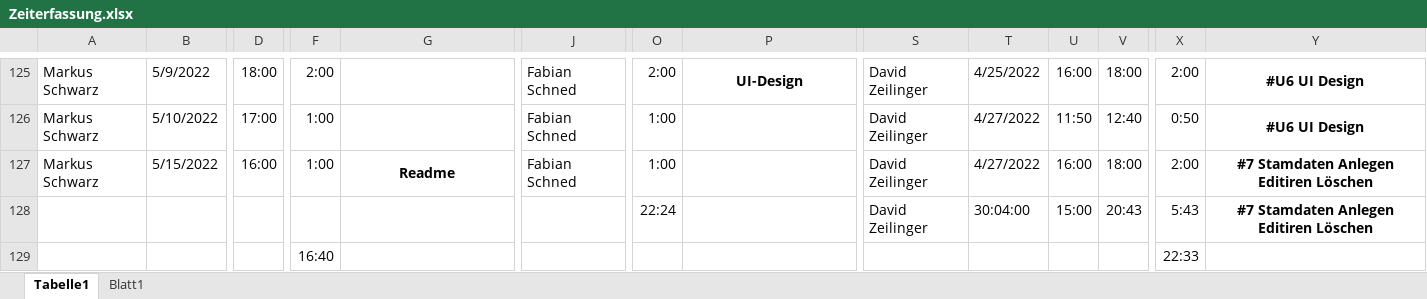
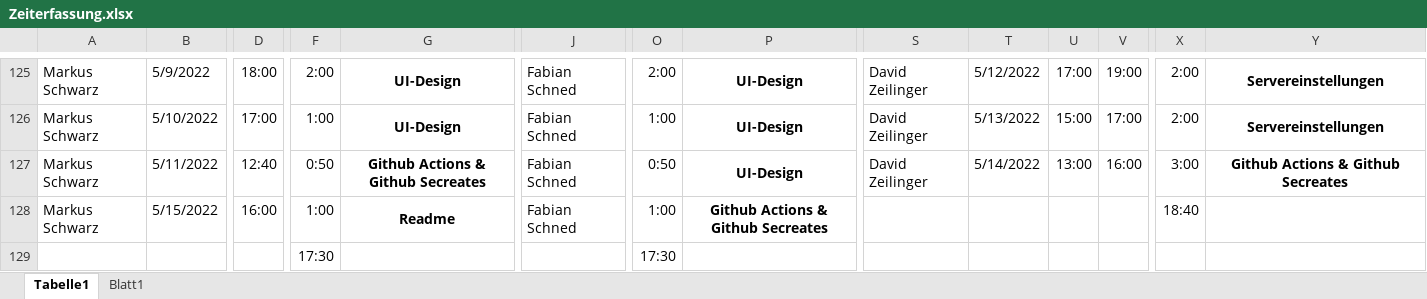
Before and after one commit to LegitesMax/multiflexlbkv, an Excel workbook: Zeiterfassung.xlsx, sheet Tabelle1, drawn as a sheet; only a part is shown, gaps mark what is left out; values as stored, in another font and other column widths than the file's, no borders; removed rows and columns are numbered as before the commit, all else as after; rows hold the shown columns only; the diff covers the shown part only; the diff names each change by its address in the sheet, - before the commit and + after, or states it on an @@ line.

```diff
--- a/Zeiterfassung.xlsx (sheet Tabelle1)
+++ b/Zeiterfassung.xlsx (sheet Tabelle1)
-G125:G126: (empty)
+G125:G126: UI-Design
-T125: 4/25/2022
+T125: 5/12/2022
-U125: 16:00
+U125: 17:00
-V125: 18:00
+V125: 19:00
-Y125:Y126: #U6 UI Design
+Y125:Y126: Servereinstellungen
-P126: (empty)
+P126: UI-Design
-T126: 4/27/2022
+T126: 5/13/2022
-U126: 11:50
+U126: 15:00
-V126: 12:40
+V126: 17:00
-X126: 0:50
+X126: 2:00
+row 127: Markus Schwarz | 5/11/2022 | 12:40 | 0:50 | Github Actions & Github Secreates | Fabian Schned | 0:50 | UI-Design | David Zeilinger | 5/14/2022 | 13:00 | 16:00 | 3:00 | Github Actions & Github Secreates
-P128: (empty)
+P128: Github Actions & Github Secreates
-S128: David Zeilinger
+S128: (empty)
-T128: 4/27/2022
+T128: (empty)
-U128: 16:00
+U128: (empty)
-V128: 18:00
+V128: (empty)
-X128: 2:00
+X128: 18:40
-Y128: #7 Stamdaten Anlegen Editiren Löschen
+Y128: (empty)
-row 128:  |  |  |  |  |  | 22:24 |  | David Zeilinger | 30:04:00 | 15:00 | 20:43 | 5:43 | #7 Stamdaten Anlegen Editiren Löschen
-row 129:  |  |  | 16:40 |  |  |  |  |  |  |  |  | 22:33
+row 129:  |  |  | 17:30 |  |  | 17:30
```
Also changed, not shown: 38 edited cells elsewhere in this sheet, formulas that keep their value.
